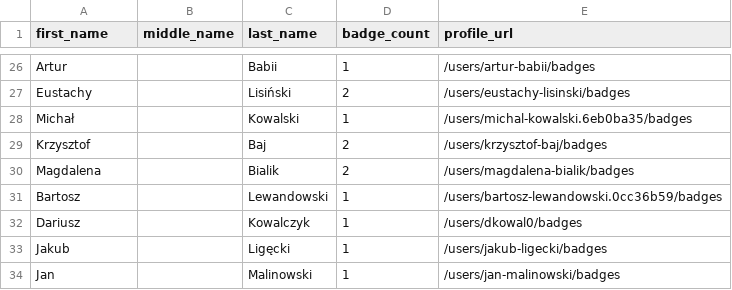
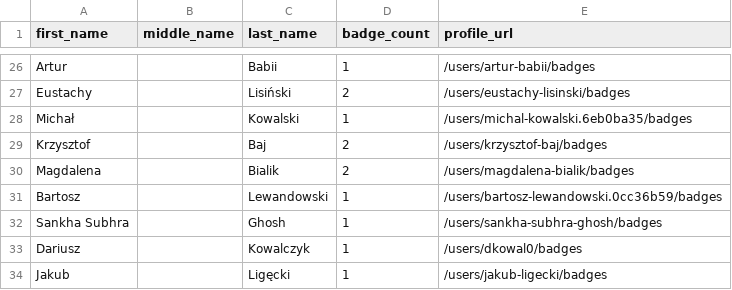
Before and after one commit to Joas707/github-certification-ranking-fork, a CSV file: datasource/github-certs-poland.csv, drawn as a sheet; only a part is shown, gaps mark what is left out; the shorter side is filled out with more unchanged rows.

```diff
--- a/datasource/github-certs-poland.csv
+++ b/datasource/github-certs-poland.csv
@@ -31,2 +31,3 @@ Magdalena,,Bialik,2,/users/magdalena-bialik/badges
 Bartosz,,Lewandowski,1,/users/bartosz-lewandowski.0cc36b59/badges
+Sankha Subhra,,Ghosh,1,/users/sankha-subhra-ghosh/badges
 Dariusz,,Kowalczyk,1,/users/dkowal0/badges
```
Also changed, not shown: datasource/github-certs-brazil.csv, datasource/github-certs-canada.csv, 16 other files.
